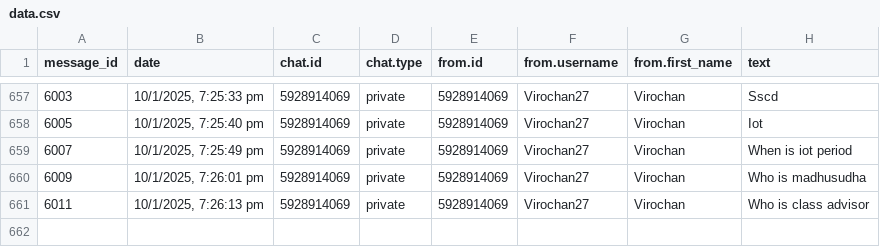
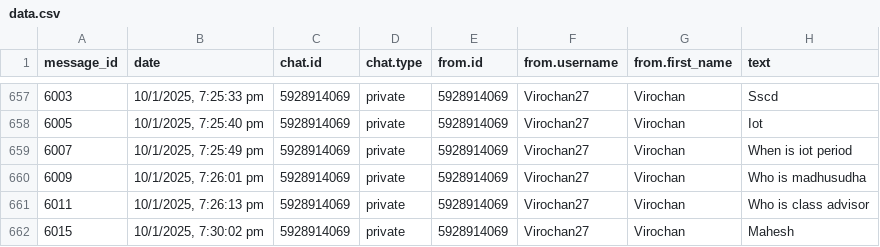
Before and after one commit to 01SU22AI000/abcd, a CSV file: data.csv, drawn as a sheet; only a part is shown, gaps mark what is left out.

Commit message:
Update data.csv with new data

```diff
--- a/data.csv
+++ b/data.csv
@@ -661 +661,2 @@
 "6011","10/1/2025, 7:26:13 pm","5928914069","private","5928914069","Virochan27","Virochan","Who is class advisor"
+"6015","10/1/2025, 7:30:02 pm","5928914069","private","5928914069","Virochan27","Virochan","Mahesh"
```
